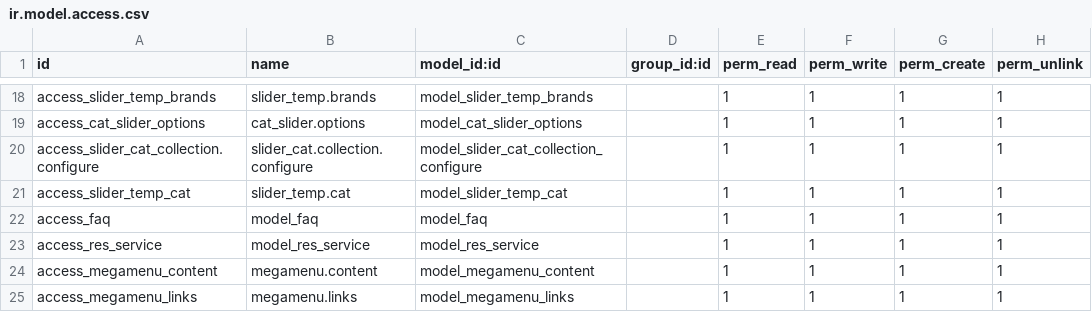
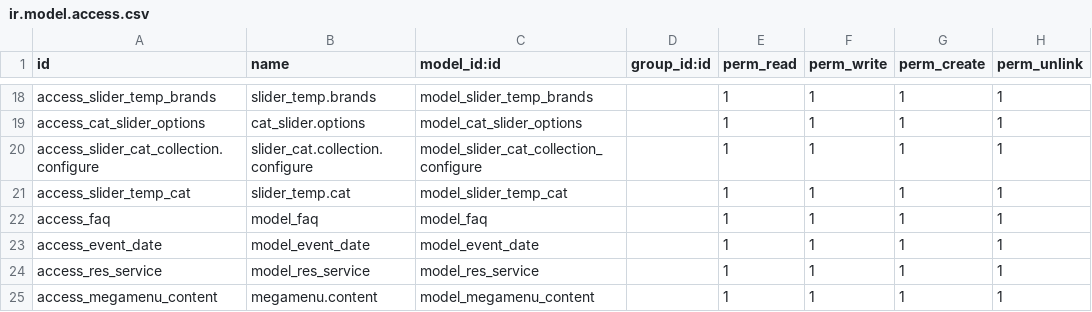
Before and after one commit to bansibabariya/custom_addons, a CSV file: atharva_theme_base/security/ir.model.access.csv, drawn as a sheet; only a part is shown, gaps mark what is left out; the shorter side is filled out with more unchanged rows.

```diff
--- a/atharva_theme_base/security/ir.model.access.csv
+++ b/atharva_theme_base/security/ir.model.access.csv
@@ -22,2 +22,3 @@ access_slider_temp_cat,slider_temp.cat,model_slider_temp_cat,,1,1,1,1
 access_faq,model_faq,model_faq,,1,1,1,1
+access_event_date,model_event_date,model_event_date,,1,1,1,1
 access_res_service,model_res_service,model_res_service,,1,1,1,1
```
Also changed, not shown: 2 other files.
